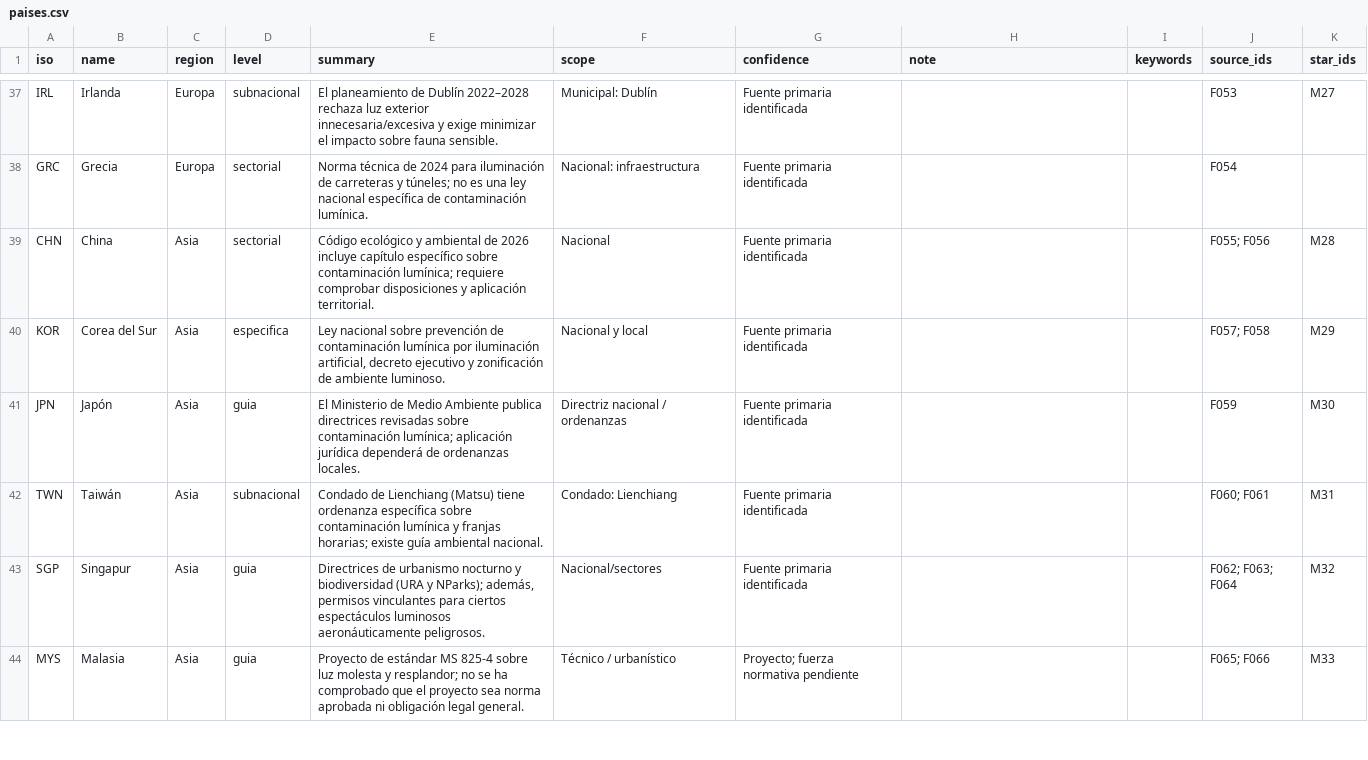
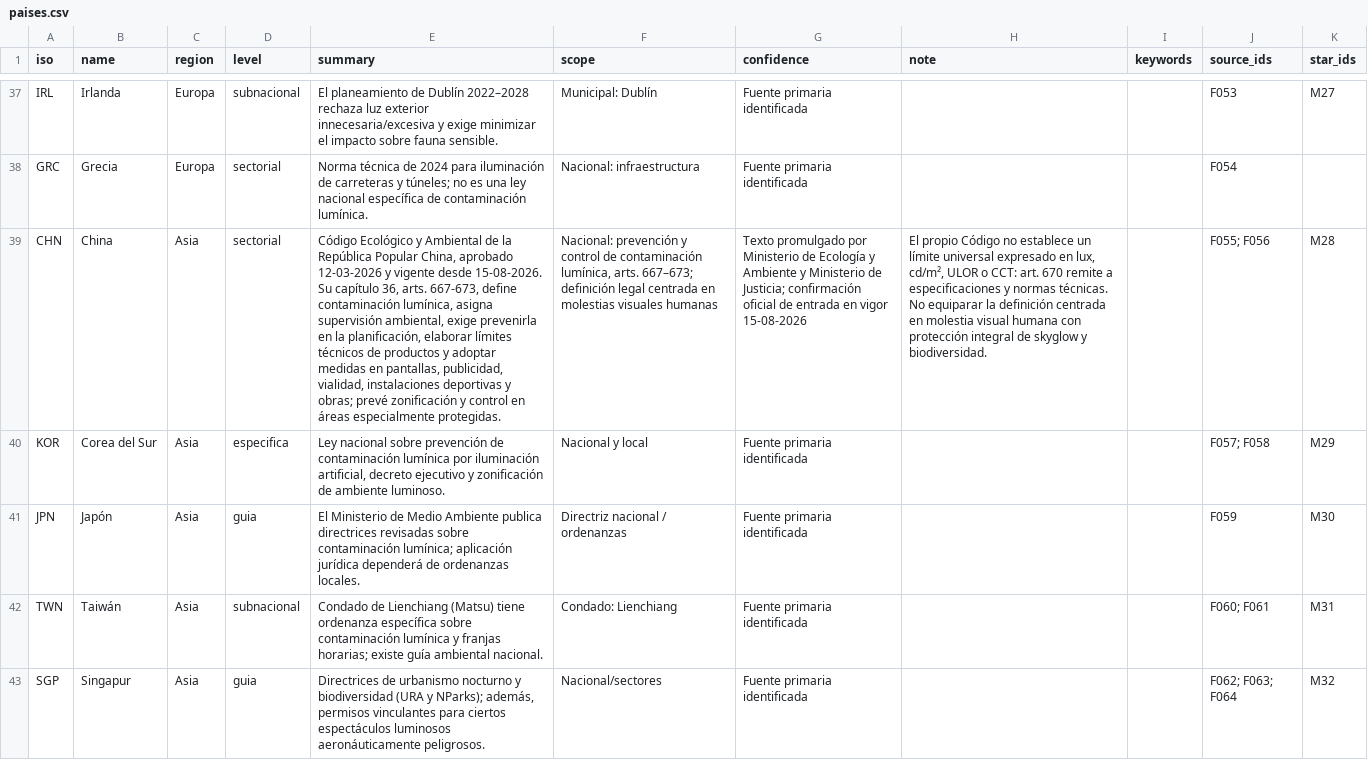
Before and after one commit to pmisson/atlas-luz-nocturna, a CSV file: data/paises.csv, drawn as a sheet; only a part is shown, gaps mark what is left out; the shorter side is filled out with more unchanged rows; the diff covers the shown part only; the diff names each change by its address in the sheet, - before the commit and + after, or states it on an @@ line.

Commit message:
Auditar China Zimbabue Mauritania Mozambique Fiji: vigencia y fuerza ALAN

```diff
--- a/data/paises.csv
+++ b/data/paises.csv
-E39 (summary): Código ecológico y ambiental de 2026 incluye capítulo específico sobre contaminación lumínica; requiere comprobar disposiciones y aplicación territorial.
+E39 (summary): Código Ecológico y Ambiental de la República Popular China, aprobado 12-03-2026 y vigente desde 15-08-2026. Su capítulo 36, arts. 667-673, define contaminación lumínica, asigna supervisión ambiental, exige prevenirla en la planificación, elaborar límites técnicos de productos y adoptar medidas en pantallas, publicidad, vialidad, instalaciones deportivas y obras; prevé zonificación y control en áreas especialmente protegidas.
-F39 (scope): Nacional
+F39 (scope): Nacional: prevención y control de contaminación lumínica, arts. 667–673; definición legal centrada en molestias visuales humanas
-G39 (confidence): Fuente primaria identificada
+G39 (confidence): Texto promulgado por Ministerio de Ecología y Ambiente y Ministerio de Justicia; confirmación oficial de entrada en vigor 15-08-2026
-H39 (note): (empty)
+H39 (note): El propio Código no establece un límite universal expresado en lux, cd/m², ULOR o CCT: art. 670 remite a especificaciones y normas técnicas. No equiparar la definición centrada en molestia visual humana con protección integral de skyglow y biodiversidad.
```
Also changed, not shown: 4 edited cells elsewhere in this file.
